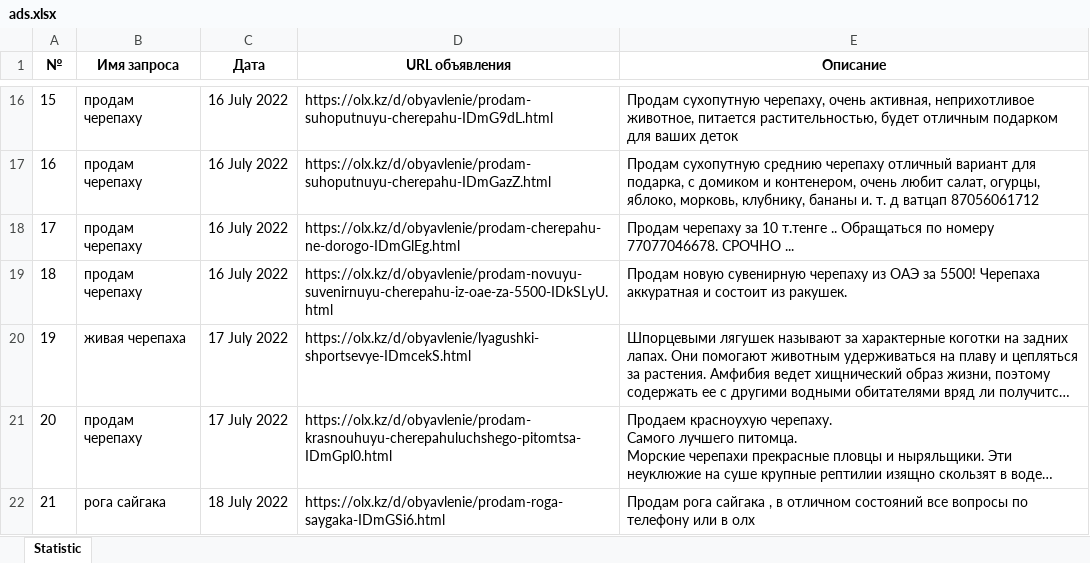
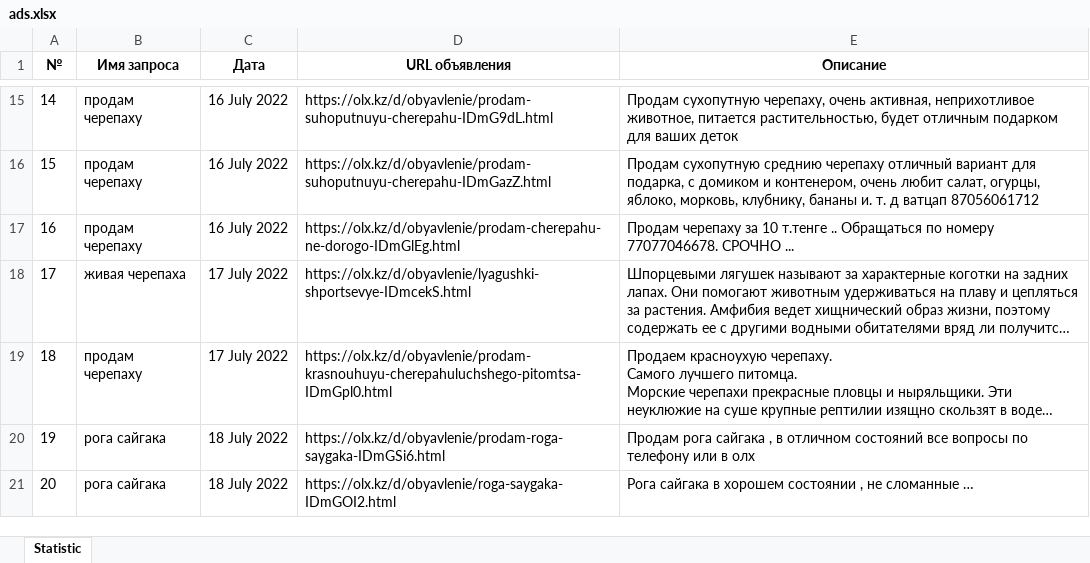
Before and after one commit to AlexShemyakin/AnaliticBot-for-ACBK, an Excel workbook: ads.xlsx, sheet Statistic, drawn as a sheet; only a part is shown, gaps mark what is left out; the shorter side is filled out with more unchanged rows; long unchanged cells end in …; values as stored, in another font and other column widths than the file's, no borders; removed rows and columns are numbered as before the commit, all else as after; the diff covers the shown part only; the diff names each change by its address in the sheet, - before the commit and + after, or states it on an @@ line.

```diff
--- a/ads.xlsx (sheet Statistic)
+++ b/ads.xlsx (sheet Statistic)
@@ column A (№) renumbered between rows 3 and 60 @@
-row 19: 18 | продам черепаху | 16 July 2022 | https://olx.kz/d/obyavlenie/prodam-novuyu-suvenirnuyu-cherepahu-iz-oae-za-5500-IDkSLyU.html | Продам новую сувенирную черепаху из ОАЭ за 5500! Черепаха аккуратная и состоит из ракушек.
```
Also changed, not shown: 12 added rows and 8 removed rows elsewhere in this sheet, news.xlsx, 5 other files.
